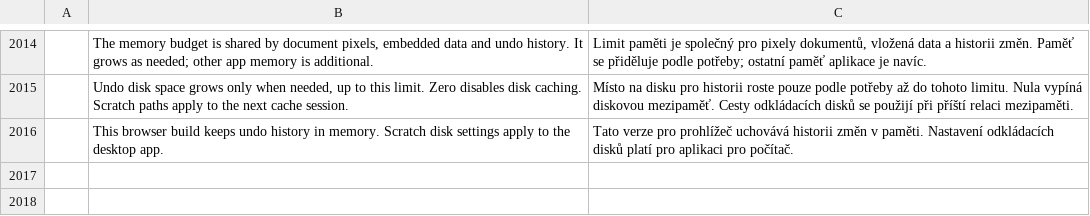
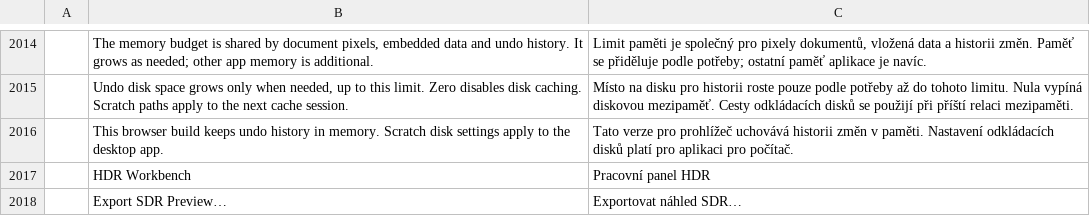
Before and after one commit to TheSeanLavery/photocraft, a TSV file: crates/ui-egui/src/i18n/cs.tsv, drawn as a sheet; only a part is shown, gaps mark what is left out.

```diff
--- a/crates/ui-egui/src/i18n/cs.tsv
+++ b/crates/ui-egui/src/i18n/cs.tsv
@@ -2016 +2016,3 @@
 	This browser build keeps undo history in memory. Scratch disk settings apply to the desktop app.	Tato verze pro prohlížeč uchovává historii změn v paměti. Nastavení odkládacích disků platí pro aplikaci pro počítač.
+	HDR Workbench	Pracovní panel HDR
+	Export SDR Preview…	Exportovat náhled SDR…
```
Also changed, not shown: crates/ui-egui/src/i18n/es.tsv, crates/ui-egui/src/i18n/ja.tsv, 46 other files.
